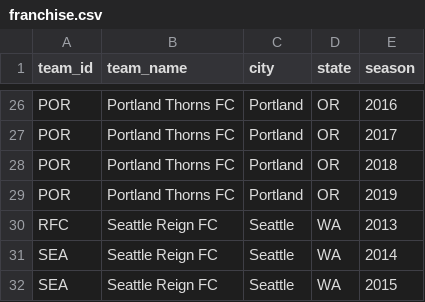
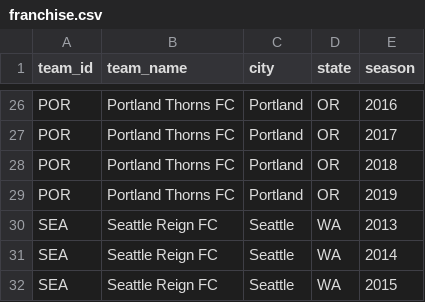
Before and after one commit to adror1/nwslR, a CSV file: data-raw/franchise.csv, drawn as a sheet; only a part is shown, gaps mark what is left out.

Commit message:
game IDs, fixing error in franchise dataset.

```diff
--- a/data-raw/franchise.csv
+++ b/data-raw/franchise.csv
@@ -29,3 +29,3 @@ POR,Portland Thorns FC,Portland,OR,2018
 POR,Portland Thorns FC,Portland,OR,2019
-RFC,Seattle Reign FC,Seattle,WA,2013
+SEA,Seattle Reign FC,Seattle,WA,2013
 SEA,Seattle Reign FC,Seattle,WA,2014
```
Also changed, not shown: 4 other files.
